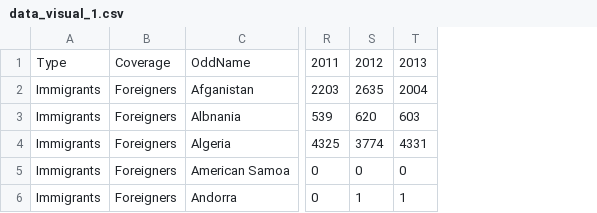
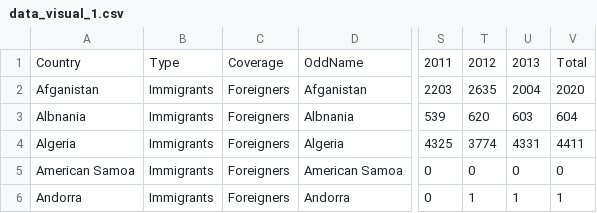
Before and after one commit to muhyasin89/data_science, a CSV file: certification/data_visual_1.csv, drawn as a sheet; only a part is shown, gaps mark what is left out; the diff names each change by its address in the sheet, - before the commit and + after, or states it on an @@ line.

Commit message:
[UPDATE]add 2 dataset

```diff
--- a/certification/data_visual_1.csv
+++ b/certification/data_visual_1.csv
+column A, rows 1-6: Country | Afganistan | Albnania | Algeria | American Samoa | Andorra
+column V, rows 1-6: Total | 2020 | 604 | 4411 | 0 | 1
```
Also changed, not shown: 4 other files.
